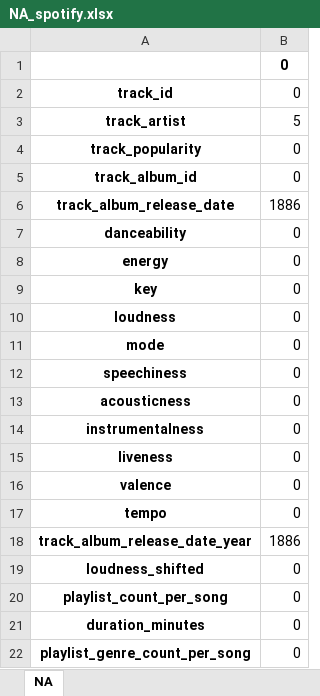
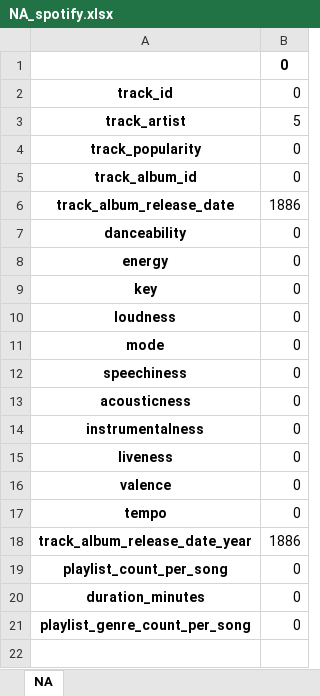
Before and after one commit to atar771/spotify, an Excel workbook: NA_spotify.xlsx, sheet NA, drawn as a sheet; values as stored, in another font and other column widths than the file's, no borders; the diff names each change by its address in the sheet, - before the commit and + after, or states it on an @@ line.

Commit message:
Update NA_spotify.xlsx

```diff
--- a/NA_spotify.xlsx (sheet NA)
+++ b/NA_spotify.xlsx (sheet NA)
-row 19: loudness_shifted | 0
```
